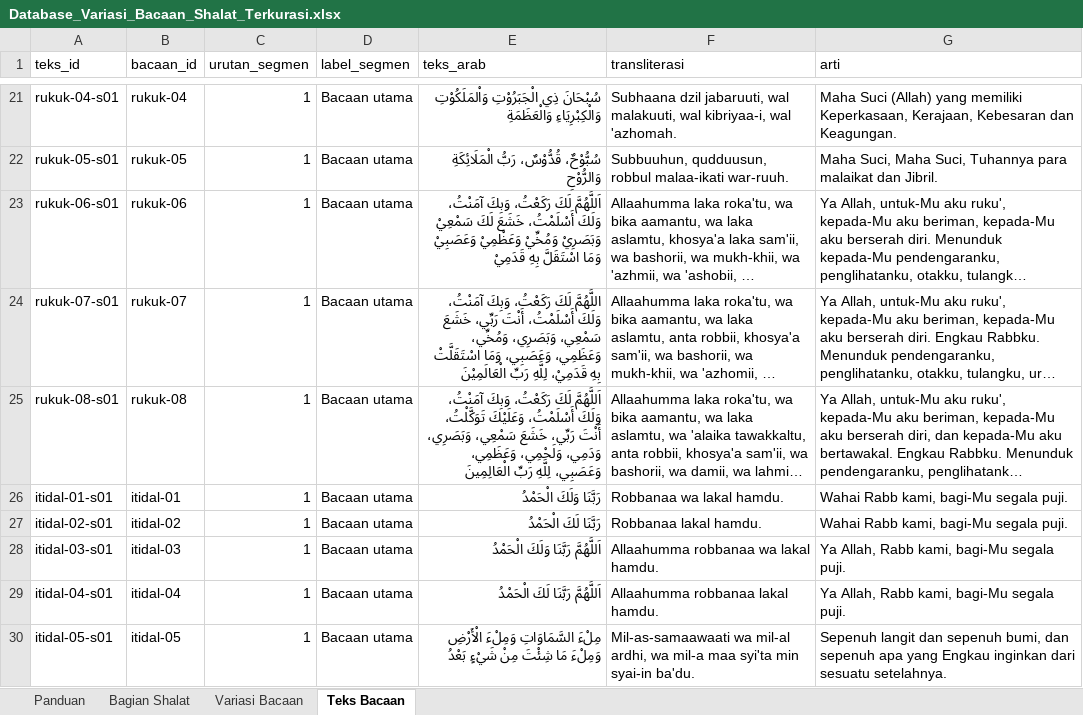
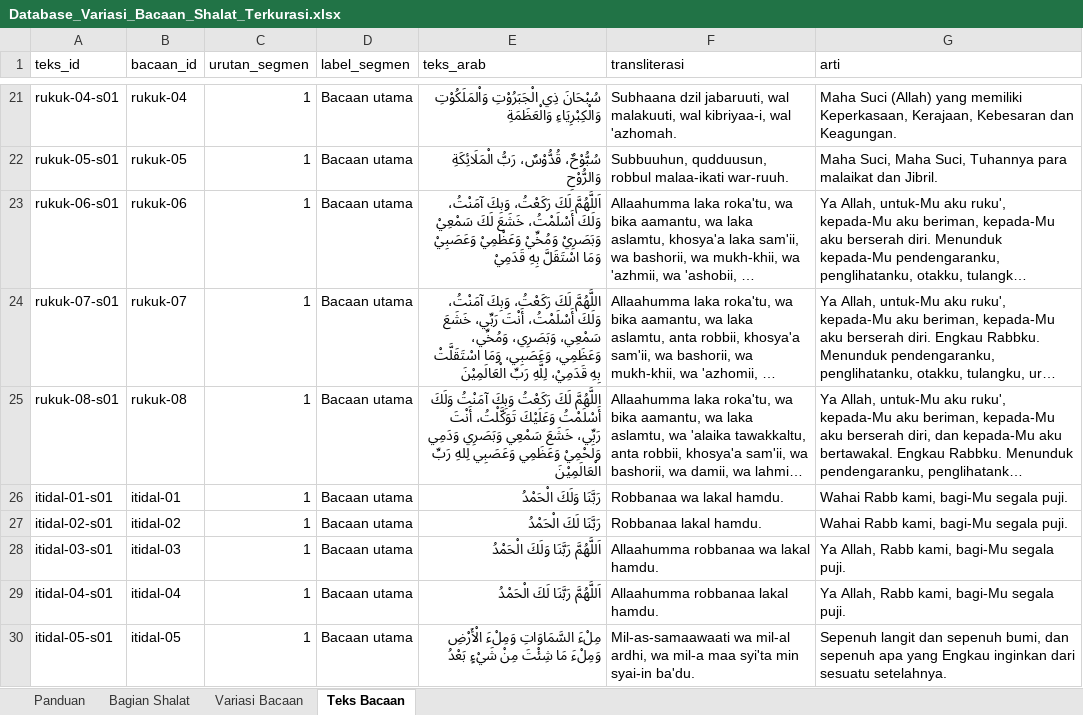
Before and after one commit to ulabimbim/bacaan-shalat-by-deen-area, an Excel workbook: data/source/Database_Variasi_Bacaan_Shalat_Terkurasi.xlsx, sheet Teks Bacaan, drawn as a sheet; only a part is shown, gaps mark what is left out; long unchanged cells end in …; values as stored, in another font and other column widths than the file's, no borders; the diff names each change by its address in the sheet, - before the commit and + after, or states it on an @@ line.

```diff
--- a/data/source/Database_Variasi_Bacaan_Shalat_Terkurasi.xlsx (sheet Teks Bacaan)
+++ b/data/source/Database_Variasi_Bacaan_Shalat_Terkurasi.xlsx (sheet Teks Bacaan)
-E25 (teks_arab): اَللَّهُمَّ لَكَ رَكَعْتُ، وَبِكَ آمَنْتُ، وَلَكَ أَسْلَمْتُ، وَعَلَيْكَ تَوَكَّلْتُ، أَنْتَ رَبِّي، خَشَعَ سَمْعِي، وَبَصَرِي، وَدَمِي، وَلَحْمِي، وَعَظَمِي، وَعَصَبِي، لِلَّهِ رَبِّ الْعَالِمِينَ
+E25 (teks_arab): اللَّهُمَّ لَكَ رَكَعْتُ وَبِكَ آمَنْتُ وَلَكَ أَسْلَمْتُ وَعَلَيْكَ تَوَكَّلْتُ، أَنْتَ رَبِّي، خَشَعَ سَمْعِي وَبَصَرِي وَدَمِي وَلَحْمِيْ وَعَظَمِي وَعَصَبِي لِلهِ رَبِّ الْعَالَمِيْنَ
```
Also changed, not shown: sheet Variasi Bacaan, 2 other files.
